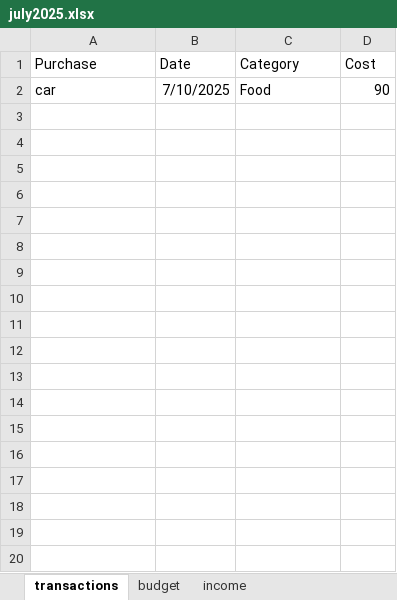
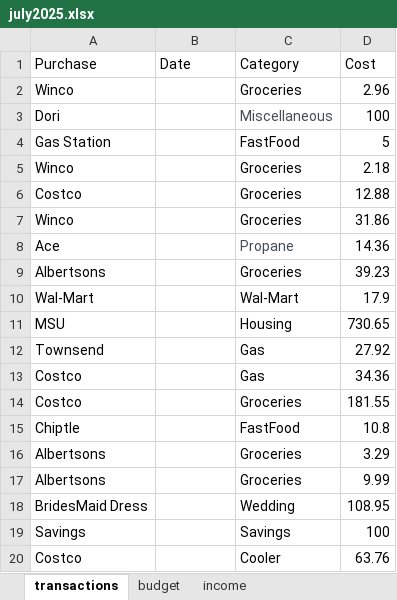
Before and after one commit to zachariahcraven/FinancialInformationManager, an Excel workbook: src/main/workbooks/july2025.xlsx, sheet transactions, drawn as a sheet; values as stored, in another font and other column widths than the file's, no borders; removed rows and columns are numbered as before the commit, all else as after; the diff names each change by its address in the sheet, - before the commit and + after, or states it on an @@ line.

```diff
--- a/src/main/workbooks/july2025.xlsx (sheet transactions)
+++ b/src/main/workbooks/july2025.xlsx (sheet transactions)
-row 2: car | 7/10/2025 | Food | 90
+row 2: Winco |  | Groceries | 2.96
+row 3: Dori |  | Miscellaneous | 100
+row 4: Gas Station |  | FastFood | 5
+row 5: Winco |  | Groceries | 2.18
+row 6: Costco |  | Groceries | 12.88
+row 7: Winco |  | Groceries | 31.86
+row 8: Ace |  | Propane | 14.36
+row 9: Albertsons |  | Groceries | 39.23
+row 10: Wal-Mart |  | Wal-Mart | 17.9
+row 11: MSU |  | Housing | 730.65
+row 12: Townsend |  | Gas | 27.92
+row 13: Costco |  | Gas | 34.36
+row 14: Costco |  | Groceries | 181.55
+row 15: Chiptle |  | FastFood | 10.8
+row 16: Albertsons |  | Groceries | 3.29
+row 17: Albertsons |  | Groceries | 9.99
+row 18: BridesMaid Dress |  | Wedding | 108.95
+row 19: Savings |  | Savings | 100
+row 20: Costco |  | Cooler | 63.76
```
Also changed, not shown: sheet budget, sheet income, 3 other files.
